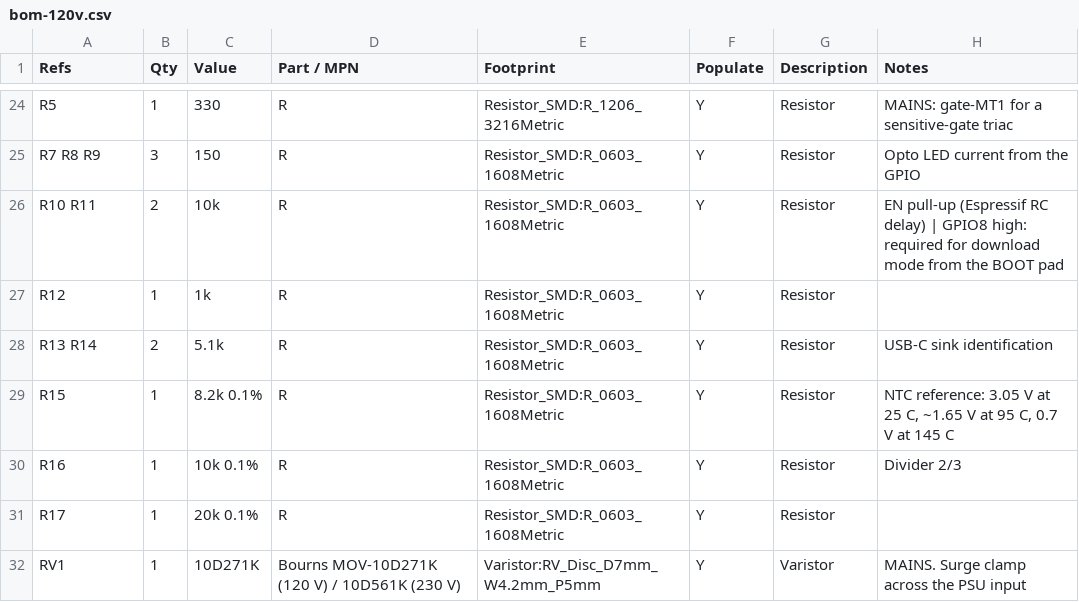
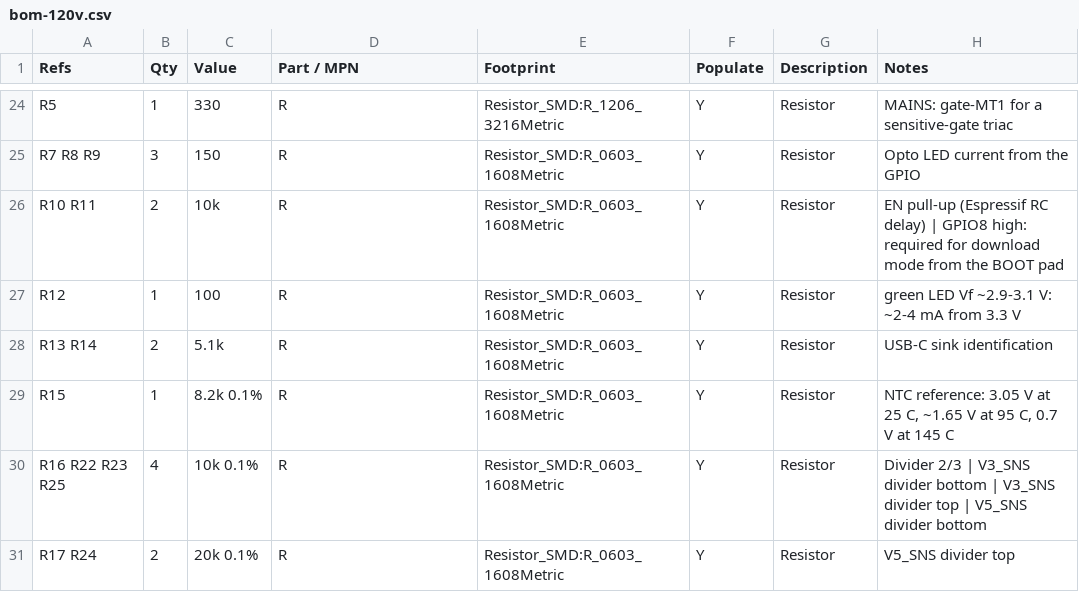
Before and after one commit to brensch/coffee, a CSV file: hardware/controller/build/bom-120v.csv, drawn as a sheet; only a part is shown, gaps mark what is left out; the diff covers the shown part only.

```diff
--- a/hardware/controller/build/bom-120v.csv
+++ b/hardware/controller/build/bom-120v.csv
@@ -26,7 +26,6 @@ R7 R8 R9,3,150,R,Resistor_SMD:R_0603_1608Metric,Y,Resistor,Opto LED current from
 R10 R11,2,10k,R,Resistor_SMD:R_0603_1608Metric,Y,Resistor,EN pull-up (Espressif RC delay) | GPIO8 high: required for download mode from the BOOT pad
-R12,1,1k,R,Resistor_SMD:R_0603_1608Metric,Y,Resistor,
+R12,1,100,R,Resistor_SMD:R_0603_1608Metric,Y,Resistor,green LED Vf ~2.9-3.1 V: ~2-4 mA from 3.3 V
 R13 R14,2,5.1k,R,Resistor_SMD:R_0603_1608Metric,Y,Resistor,USB-C sink identification
 R15,1,8.2k 0.1%,R,Resistor_SMD:R_0603_1608Metric,Y,Resistor,"NTC reference: 3.05 V at 25 C, ~1.65 V at 95 C, 0.7 V at 145 C"
-R16,1,10k 0.1%,R,Resistor_SMD:R_0603_1608Metric,Y,Resistor,Divider 2/3
-R17,1,20k 0.1%,R,Resistor_SMD:R_0603_1608Metric,Y,Resistor,
-RV1,1,10D271K,Bourns MOV-10D271K (120 V) / 10D561K (230 V),Varistor:RV_Disc_D7mm_W4.2mm_P5mm,Y,Varistor,MAINS. Surge clamp across the PSU input
+R16 R22 R23 R25,4,10k 0.1%,R,Resistor_SMD:R_0603_1608Metric,Y,Resistor,Divider 2/3 | V3_SNS divider bottom | V3_SNS divider top | V5_SNS divider bottom
+R17 R24,2,20k 0.1%,R,Resistor_SMD:R_0603_1608Metric,Y,Resistor,V5_SNS divider top
```
Also changed, not shown: 2 added rows and 8 edited cells elsewhere in this file, hardware/controller/build/coffee-controller-120v-fab/positions.csv, hardware/controller/build/jlc-120v/bom.csv, 44 other files.
